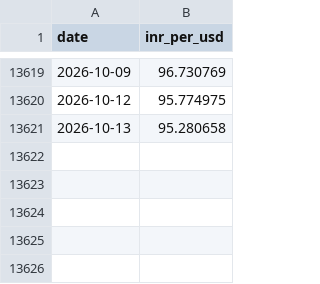
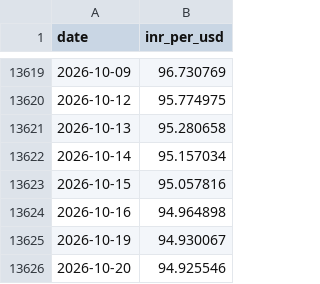
Before and after one commit to xfina-dev/xfina-data, a CSV file: v1/fx/bis-usd-inr.csv, drawn as a sheet; only a part is shown, gaps mark what is left out; the diff names each change by its address in the sheet, - before the commit and + after, or states it on an @@ line.

```diff
--- a/v1/fx/bis-usd-inr.csv
+++ b/v1/fx/bis-usd-inr.csv
+row 13622: 2026-10-14 | 95.157034
+row 13623: 2026-10-15 | 95.057816
+row 13624: 2026-10-16 | 94.964898
+row 13625: 2026-10-19 | 94.930067
+row 13626: 2026-10-20 | 94.925546
```
Also changed, not shown: v1/fx/sbi-forex-card-usd.csv, v1/manifests/bis-usd-inr.csv, 4 other files.
